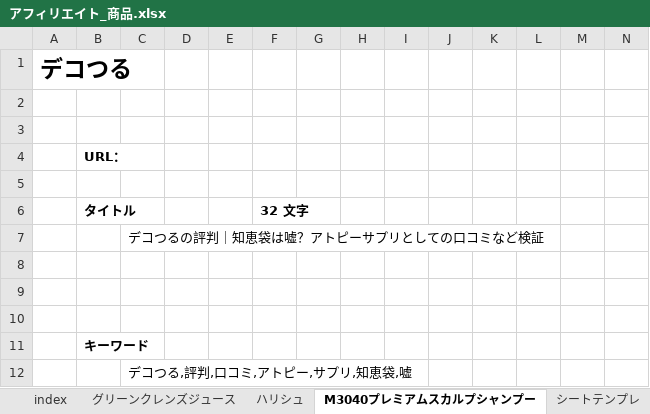
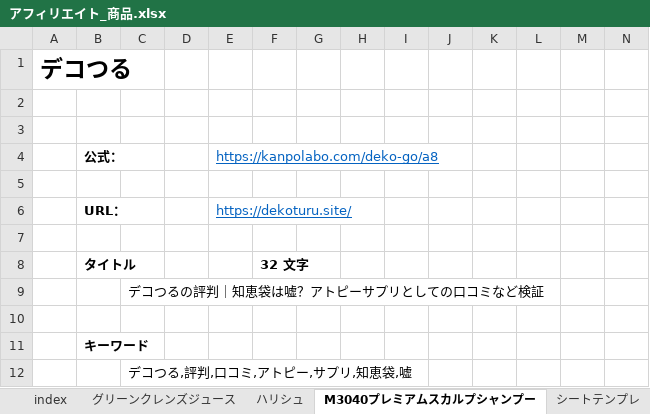
Before and after one commit to yotaro-cha/aff, an Excel workbook: アフィリエイト_商品.xlsx, sheet M3040プレミアムスカルプシャンプー, drawn as a sheet; only a part is shown; values as stored, in another font and other column widths than the file's, no borders; removed rows and columns are numbered as before the commit, all else as after; rows hold the shown columns only; the diff covers the shown part only; the diff names each change by its address in the sheet, - before the commit and + after, or states it on an @@ line.

```diff
--- a/アフィリエイト_商品.xlsx (sheet M3040プレミアムスカルプシャンプー)
+++ b/アフィリエイト_商品.xlsx (sheet M3040プレミアムスカルプシャンプー)
+row 4:  | 公式： |  |  | https://kanpolabo.com/deko-go/a8
-B5: URL：
+B5: (empty)
+row 6:  | URL： |  |  | https://dekoturu.site/
-row 8: (empty)
-row 9: (empty)
```
Also changed, not shown: 11 added rows, 6 edited cells and cell formats elsewhere in this sheet, formulas that keep their value, アフィリエイト_メモ.xlsx, 3 other files.
